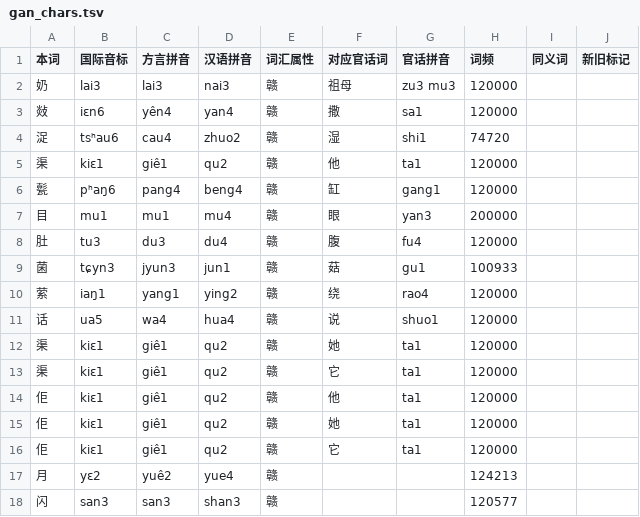
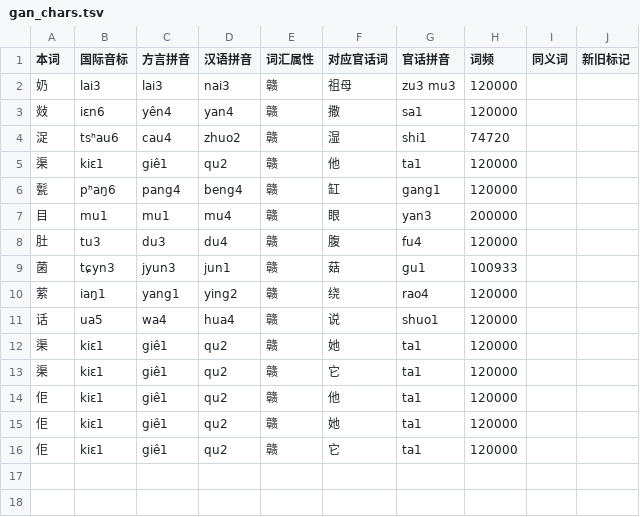
Before and after one commit to Doohaey/GonnyuGeneralIME, a TSV file: resources/regions/jingon/dictionaries/gan_chars.tsv, drawn as a sheet.

```diff
--- a/resources/regions/jingon/dictionaries/gan_chars.tsv
+++ b/resources/regions/jingon/dictionaries/gan_chars.tsv
@@ -16,3 +16 @@
 佢	kiɛ1	giê1	qu2	赣	它	ta1	120000		
-月	yɛ2	yuê2	yue4	赣			124213		
-闪	san3	san3	shan3	赣			120577		
```
Also changed, not shown: resources/regions/fungcen/dictionaries/gan_chars.tsv, resources/regions/goungon/dictionaries/gan_chars.tsv, 13 other files.
